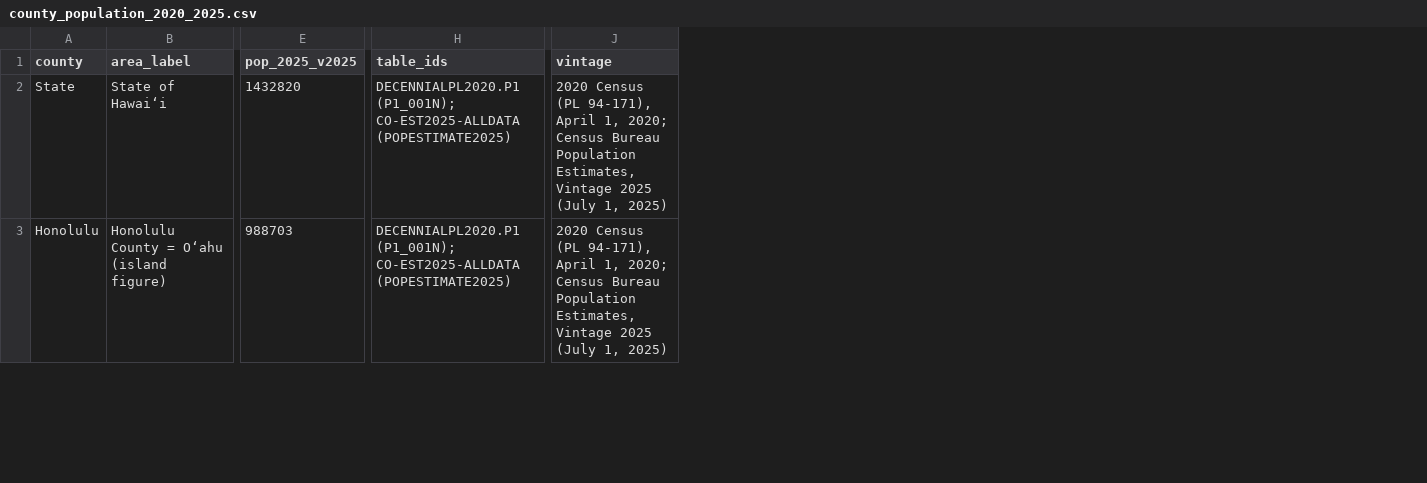
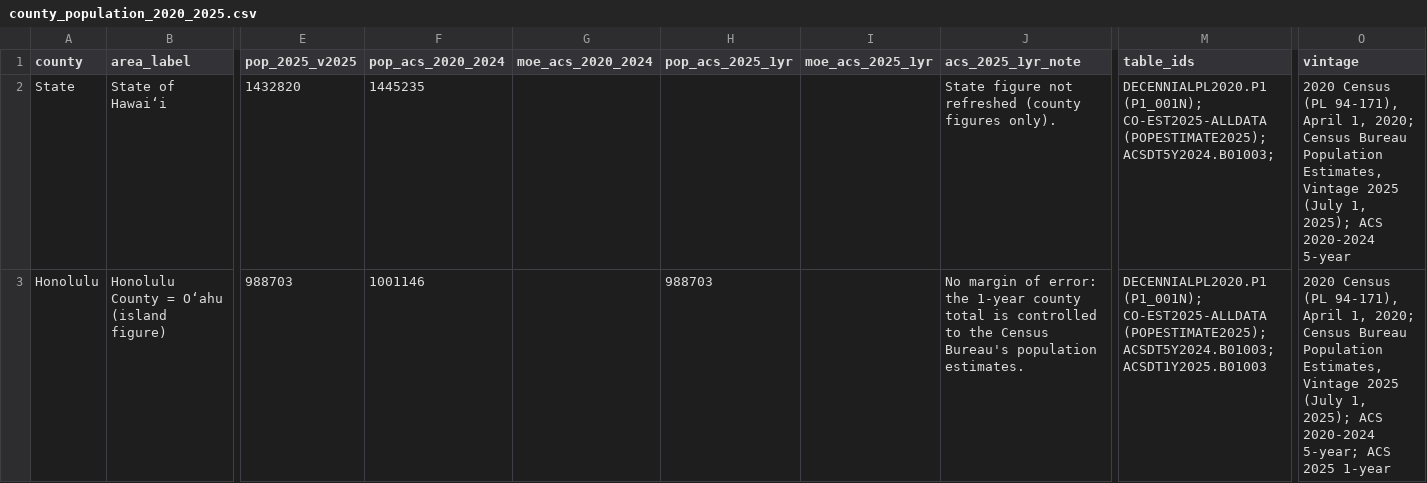
Before and after one commit to HAIC-2026/Kahu-Ola, a CSV file: data/sources/county_population_2020_2025.csv, drawn as a sheet; only a part is shown, gaps mark what is left out; addresses are those after the commit; the diff covers the shown part only; the diff names each change by its address in the sheet, - before the commit and + after, or states it on an @@ line.

```diff
--- a/data/sources/county_population_2020_2025.csv
+++ b/data/sources/county_population_2020_2025.csv
+column F (pop_acs_2020_2024), rows 2-3: 1445235 | 1001146
+column G (moe_acs_2020_2024), empty
+column H (pop_acs_2025_1yr), row 3: 988703
+column I (moe_acs_2025_1yr), empty
+column J (acs_2025_1yr_note), rows 2-3: State figure not refreshed (county figures only). | No margin of error: the 1-year county total is controlled to the Census Bureau's population estimates.
-M2 (table_ids): …(P1_001N); CO-EST2025-ALLDATA (POPESTIMATE2025)
+M2 (table_ids): …(P1_001N); CO-EST2025-ALLDATA (POPESTIMATE2025); ACSDT5Y2024.B01003;
-O2 (vintage): …(July 1, 2025)
+O2 (vintage): …(July 1, 2025); ACS 2020-2024 5-year
-M3 (table_ids): …(P1_001N); CO-EST2025-ALLDATA (POPESTIMATE2025)
+M3 (table_ids): …(P1_001N); CO-EST2025-ALLDATA (POPESTIMATE2025); ACSDT5Y2024.B01003; ACSDT1Y2025.B01003
-O3 (vintage): …(July 1, 2025)
+O3 (vintage): …(July 1, 2025); ACS 2020-2024 5-year; ACS 2025 1-year
```
Also changed, not shown: 8 edited cells elsewhere in this file, 4 other files.
